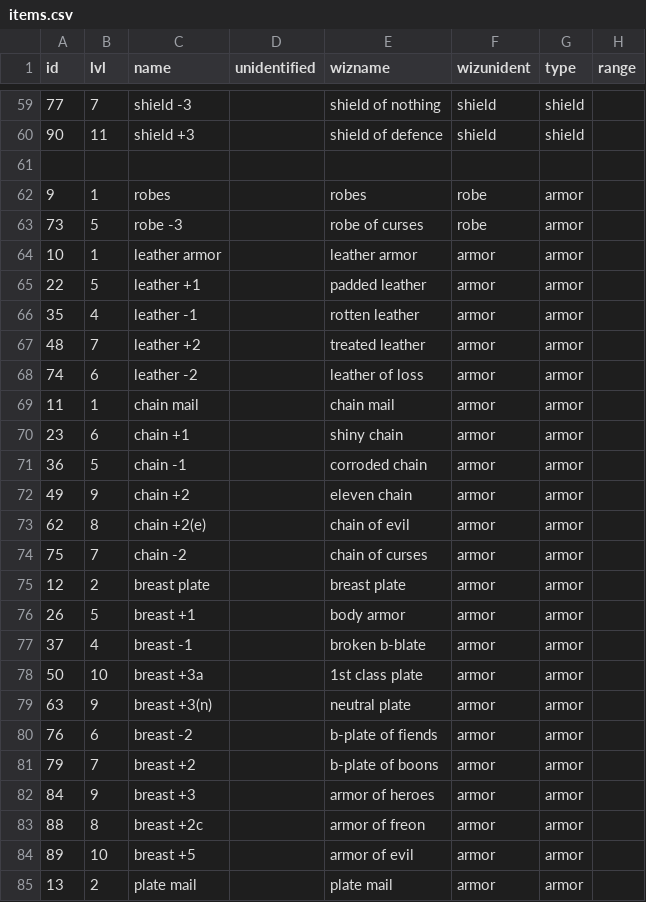
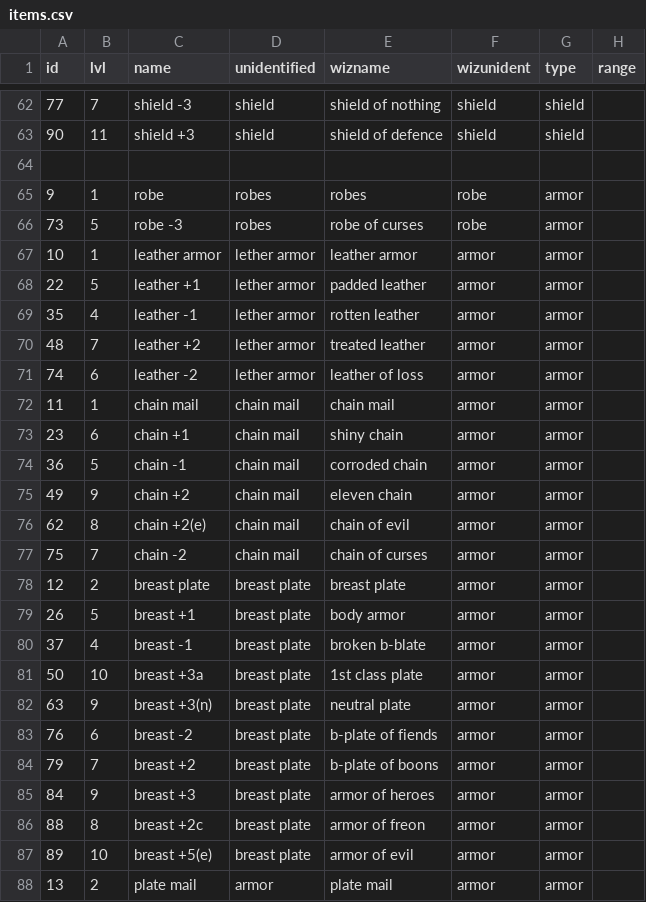
Before and after one commit to achiwa912/daemonlord, a CSV file: items.csv, drawn as a sheet; only a part is shown, gaps mark what is left out; addresses are those after the commit; the diff covers the shown part only; the diff names each change by its address in the sheet, - before the commit and + after, or states it on an @@ line.

```diff
--- a/items.csv
+++ b/items.csv
-D62:D63 (unidentified): (empty)
+D62:D63 (unidentified): shield
-C65 (name): robes
+C65 (name): robe
-D65:D66 (unidentified): (empty)
+D65:D66 (unidentified): robes
-D67:D71 (unidentified): (empty)
+D67:D71 (unidentified): lether armor
-D72:D77 (unidentified): (empty)
+D72:D77 (unidentified): chain mail
-D78:D87 (unidentified): (empty)
+D78:D87 (unidentified): breast plate
-C87 (name): breast +5
+C87 (name): breast +5(e)
-D88 (unidentified): (empty)
+D88 (unidentified): armor
```
Also changed, not shown: 8 added rows and 62 edited cells elsewhere in this file, 1 other file.
